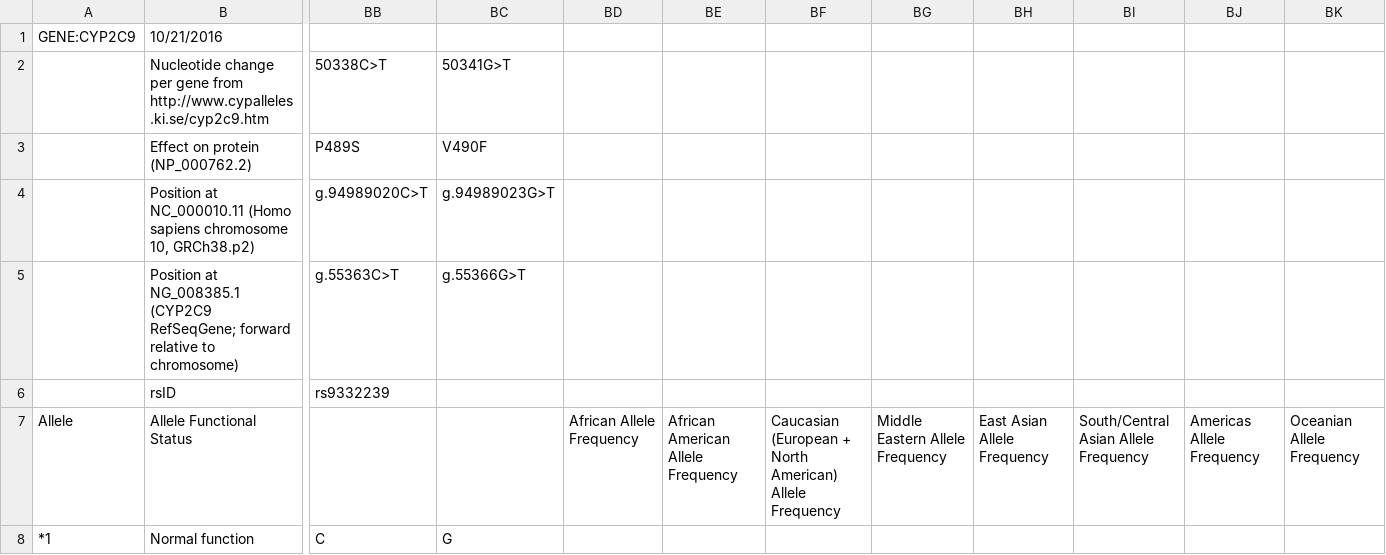
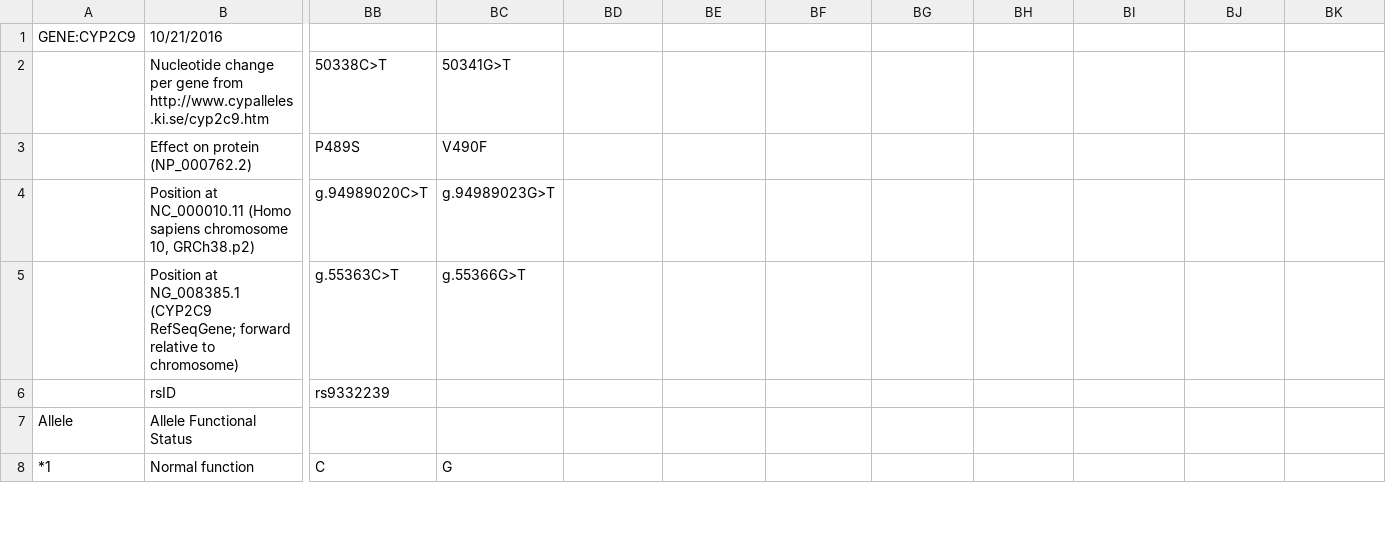
Before and after one commit to xliu3/cpic-data, a TSV file: translations/CYP2C9_translation.tsv, drawn as a sheet; only a part is shown, gaps mark what is left out; the diff covers the shown part only; the diff names each change by its address in the sheet, - before the commit and + after, or states it on an @@ line.

```diff
--- a/translations/CYP2C9_translation.tsv
+++ b/translations/CYP2C9_translation.tsv
-BD7: African Allele Frequency
+BD7: (empty)
-BE7: African American Allele Frequency
+BE7: (empty)
-BF7: Caucasian (European + North American) Allele Frequency
+BF7: (empty)
-BG7: Middle Eastern Allele Frequency
+BG7: (empty)
-BH7: East Asian Allele Frequency
+BH7: (empty)
-BI7: South/Central Asian Allele Frequency
+BI7: (empty)
-BJ7: Americas Allele Frequency
+BJ7: (empty)
-BK7: Oceanian Allele Frequency
+BK7: (empty)
```
Also changed, not shown: 12 edited cells elsewhere in this file, 3 other files.
